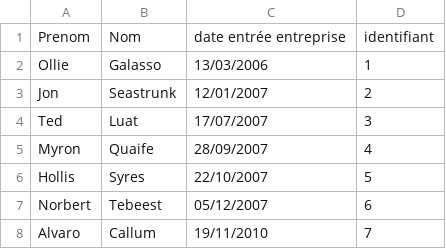
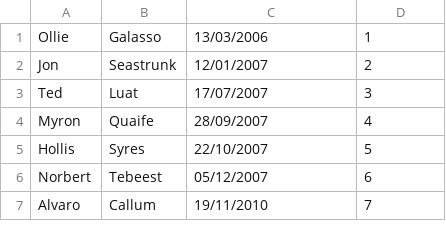
Before and after one commit to Choutzi/Projet, a CSV file: listes/liste_personnel.csv, drawn as a sheet; only a part is shown.

```diff
--- a/listes/liste_personnel.csv
+++ b/listes/liste_personnel.csv
@@ -1,2 +1 @@
-Prenom;Nom;date entrée entreprise;identifiant
 Ollie;Galasso;13/03/2006;1
```
Also changed, not shown: listes/competences_personnel.csv, 9 other files.
